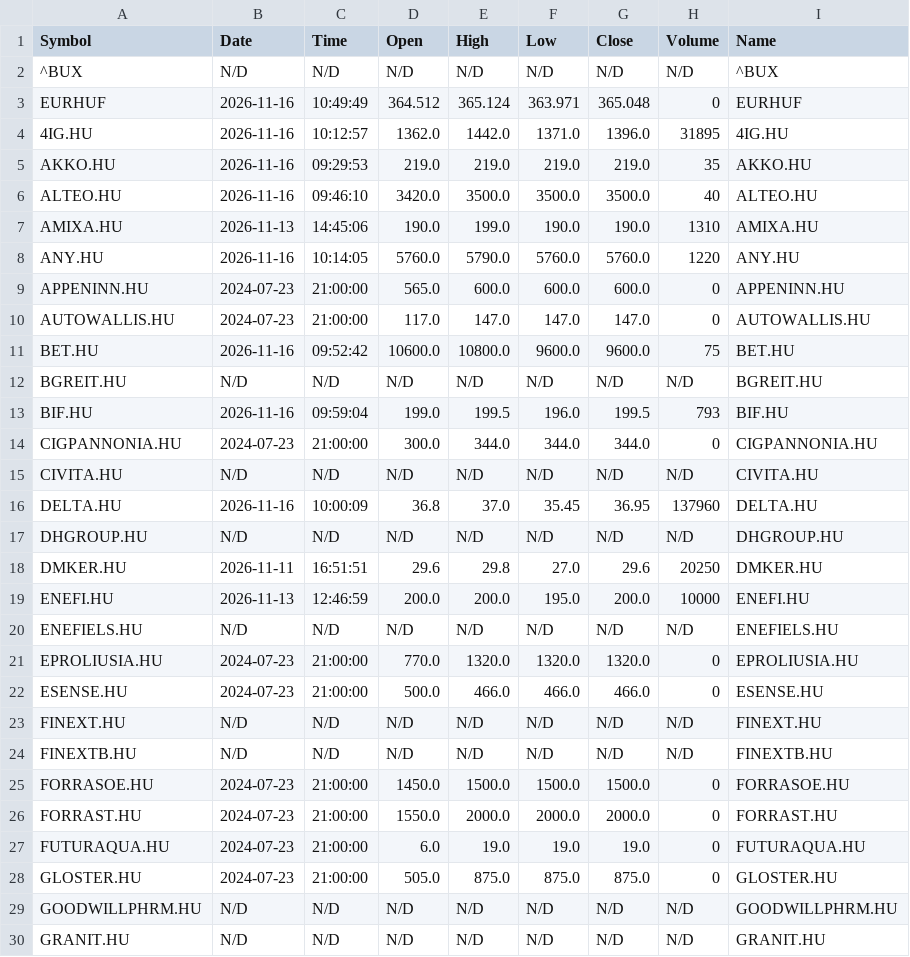
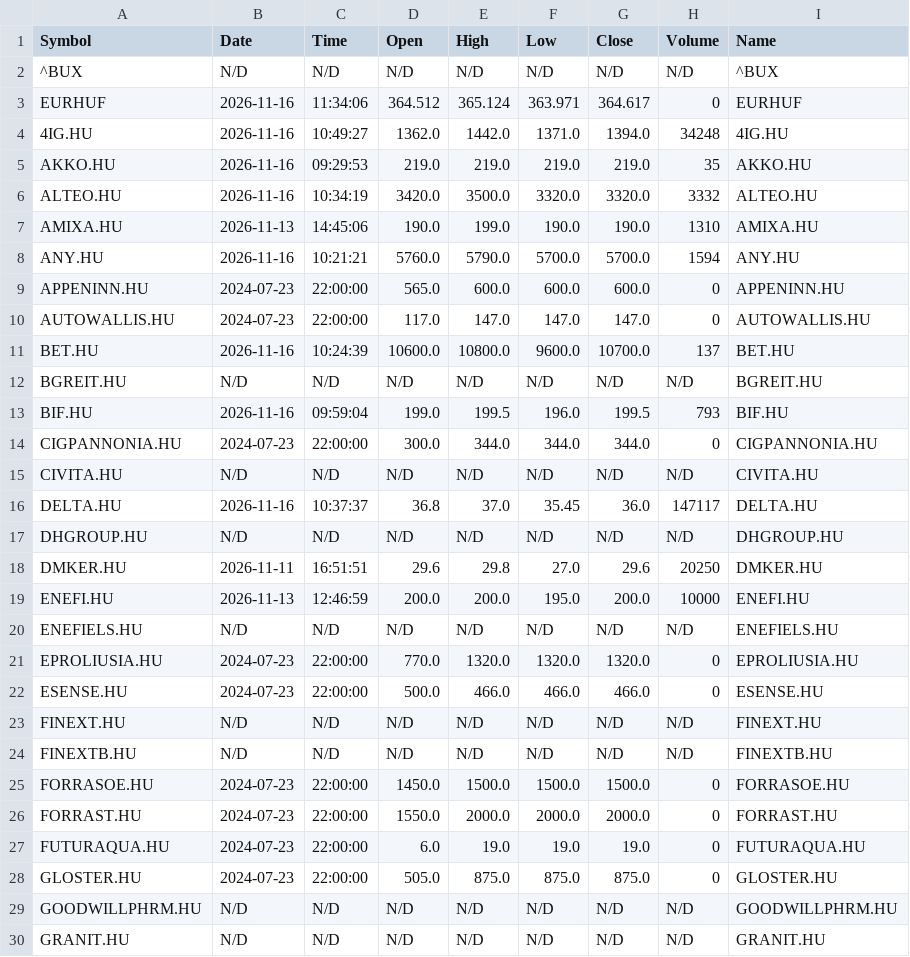
Before and after one commit to danielgyorfi/kicsi_bet, a CSV file: bet_data.csv, drawn as a sheet; only a part is shown; the diff covers the shown part only.

```diff
--- a/bet_data.csv
+++ b/bet_data.csv
@@ -2,16 +2,16 @@ Symbol,Date,Time,Open,High,Low,Close,Volume,Name
 ^BUX,N/D,N/D,N/D,N/D,N/D,N/D,N/D,^BUX
-EURHUF,2026-11-16,10:49:49,364.512,365.124,363.971,365.048,0,EURHUF
-4IG.HU,2026-11-16,10:12:57,1362.0,1442.0,1371.0,1396.0,31895,4IG.HU
+EURHUF,2026-11-16,11:34:06,364.512,365.124,363.971,364.617,0,EURHUF
+4IG.HU,2026-11-16,10:49:27,1362.0,1442.0,1371.0,1394.0,34248,4IG.HU
 AKKO.HU,2026-11-16,09:29:53,219.0,219.0,219.0,219.0,35,AKKO.HU
-ALTEO.HU,2026-11-16,09:46:10,3420.0,3500.0,3500.0,3500.0,40,ALTEO.HU
+ALTEO.HU,2026-11-16,10:34:19,3420.0,3500.0,3320.0,3320.0,3332,ALTEO.HU
 AMIXA.HU,2026-11-13,14:45:06,190.0,199.0,190.0,190.0,1310,AMIXA.HU
-ANY.HU,2026-11-16,10:14:05,5760.0,5790.0,5760.0,5760.0,1220,ANY.HU
-APPENINN.HU,2024-07-23,21:00:00,565.0,600.0,600.0,600.0,0,APPENINN.HU
-AUTOWALLIS.HU,2024-07-23,21:00:00,117.0,147.0,147.0,147.0,0,AUTOWALLIS.HU
-BET.HU,2026-11-16,09:52:42,10600.0,10800.0,9600.0,9600.0,75,BET.HU
+ANY.HU,2026-11-16,10:21:21,5760.0,5790.0,5700.0,5700.0,1594,ANY.HU
+APPENINN.HU,2024-07-23,22:00:00,565.0,600.0,600.0,600.0,0,APPENINN.HU
+AUTOWALLIS.HU,2024-07-23,22:00:00,117.0,147.0,147.0,147.0,0,AUTOWALLIS.HU
+BET.HU,2026-11-16,10:24:39,10600.0,10800.0,9600.0,10700.0,137,BET.HU
 BGREIT.HU,N/D,N/D,N/D,N/D,N/D,N/D,N/D,BGREIT.HU
 BIF.HU,2026-11-16,09:59:04,199.0,199.5,196.0,199.5,793,BIF.HU
-CIGPANNONIA.HU,2024-07-23,21:00:00,300.0,344.0,344.0,344.0,0,CIGPANNONIA.HU
+CIGPANNONIA.HU,2024-07-23,22:00:00,300.0,344.0,344.0,344.0,0,CIGPANNONIA.HU
 CIVITA.HU,N/D,N/D,N/D,N/D,N/D,N/D,N/D,CIVITA.HU
-DELTA.HU,2026-11-16,10:00:09,36.8,37.0,35.45,36.95,137960,DELTA.HU
+DELTA.HU,2026-11-16,10:37:37,36.8,37.0,35.45,36.0,147117,DELTA.HU
 DHGROUP.HU,N/D,N/D,N/D,N/D,N/D,N/D,N/D,DHGROUP.HU
@@ -20,10 +20,10 @@ ENEFI.HU,2026-11-13,12:46:59,200.0,200.0,195.0,200.0,10000,ENEFI.HU
 ENEFIELS.HU,N/D,N/D,N/D,N/D,N/D,N/D,N/D,ENEFIELS.HU
-EPROLIUSIA.HU,2024-07-23,21:00:00,770.0,1320.0,1320.0,1320.0,0,EPROLIUSIA.HU
-ESENSE.HU,2024-07-23,21:00:00,500.0,466.0,466.0,466.0,0,ESENSE.HU
+EPROLIUSIA.HU,2024-07-23,22:00:00,770.0,1320.0,1320.0,1320.0,0,EPROLIUSIA.HU
+ESENSE.HU,2024-07-23,22:00:00,500.0,466.0,466.0,466.0,0,ESENSE.HU
 FINEXT.HU,N/D,N/D,N/D,N/D,N/D,N/D,N/D,FINEXT.HU
 FINEXTB.HU,N/D,N/D,N/D,N/D,N/D,N/D,N/D,FINEXTB.HU
-FORRASOE.HU,2024-07-23,21:00:00,1450.0,1500.0,1500.0,1500.0,0,FORRASOE.HU
-FORRAST.HU,2024-07-23,21:00:00,1550.0,2000.0,2000.0,2000.0,0,FORRAST.HU
-FUTURAQUA.HU,2024-07-23,21:00:00,6.0,19.0,19.0,19.0,0,FUTURAQUA.HU
-GLOSTER.HU,2024-07-23,21:00:00,505.0,875.0,875.0,875.0,0,GLOSTER.HU
+FORRASOE.HU,2024-07-23,22:00:00,1450.0,1500.0,1500.0,1500.0,0,FORRASOE.HU
+FORRAST.HU,2024-07-23,22:00:00,1550.0,2000.0,2000.0,2000.0,0,FORRAST.HU
+FUTURAQUA.HU,2024-07-23,22:00:00,6.0,19.0,19.0,19.0,0,FUTURAQUA.HU
+GLOSTER.HU,2024-07-23,22:00:00,505.0,875.0,875.0,875.0,0,GLOSTER.HU
 GOODWILLPHRM.HU,N/D,N/D,N/D,N/D,N/D,N/D,N/D,GOODWILLPHRM.HU
```
Also changed, not shown: 1 added row and 43 edited cells elsewhere in this file.
